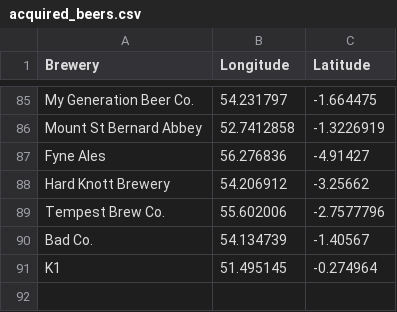
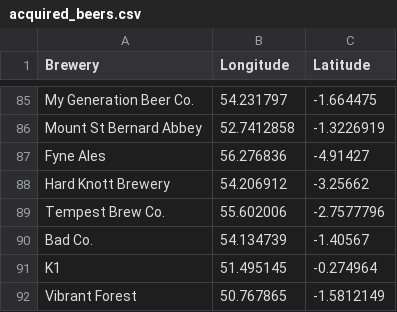
Before and after one commit to JoeBillingsley/JoeTheAverage.github.io, a CSV file: _data/acquired_beers.csv, drawn as a sheet; only a part is shown, gaps mark what is left out; the diff names each change by its address in the sheet, - before the commit and + after, or states it on an @@ line.

Commit message:
Update acquired_beers.csv

```diff
--- a/_data/acquired_beers.csv
+++ b/_data/acquired_beers.csv
+row 92: Vibrant Forest | 50.767865 | -1.5812149
```
